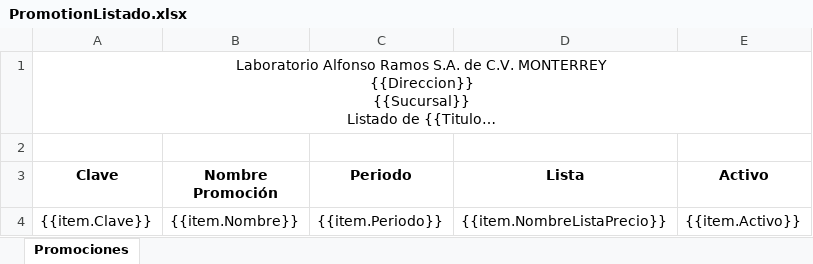
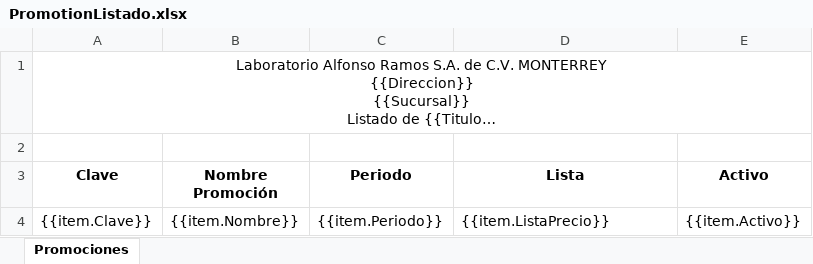
Before and after one commit to SauriX/labbe, an Excel workbook: Service.Catalog/wwwroot/layout/excel/promotion/PromotionListado.xlsx, sheet Promociones, drawn as a sheet; long unchanged cells end in …; values as stored, in another font and other column widths than the file's, no borders; charts and pictures not drawn; the diff names each change by its address in the sheet, - before the commit and + after, or states it on an @@ line.

Commit message:
[Fix] Cotizaciones y Promociones

```diff
--- a/Service.Catalog/wwwroot/layout/excel/promotion/PromotionListado.xlsx (sheet Promociones)
+++ b/Service.Catalog/wwwroot/layout/excel/promotion/PromotionListado.xlsx (sheet Promociones)
-D4 (Lista): {{item.NombreListaPrecio}}
+D4 (Lista): {{item.ListaPrecio}}
```
Also changed, not shown: 35 other files.
